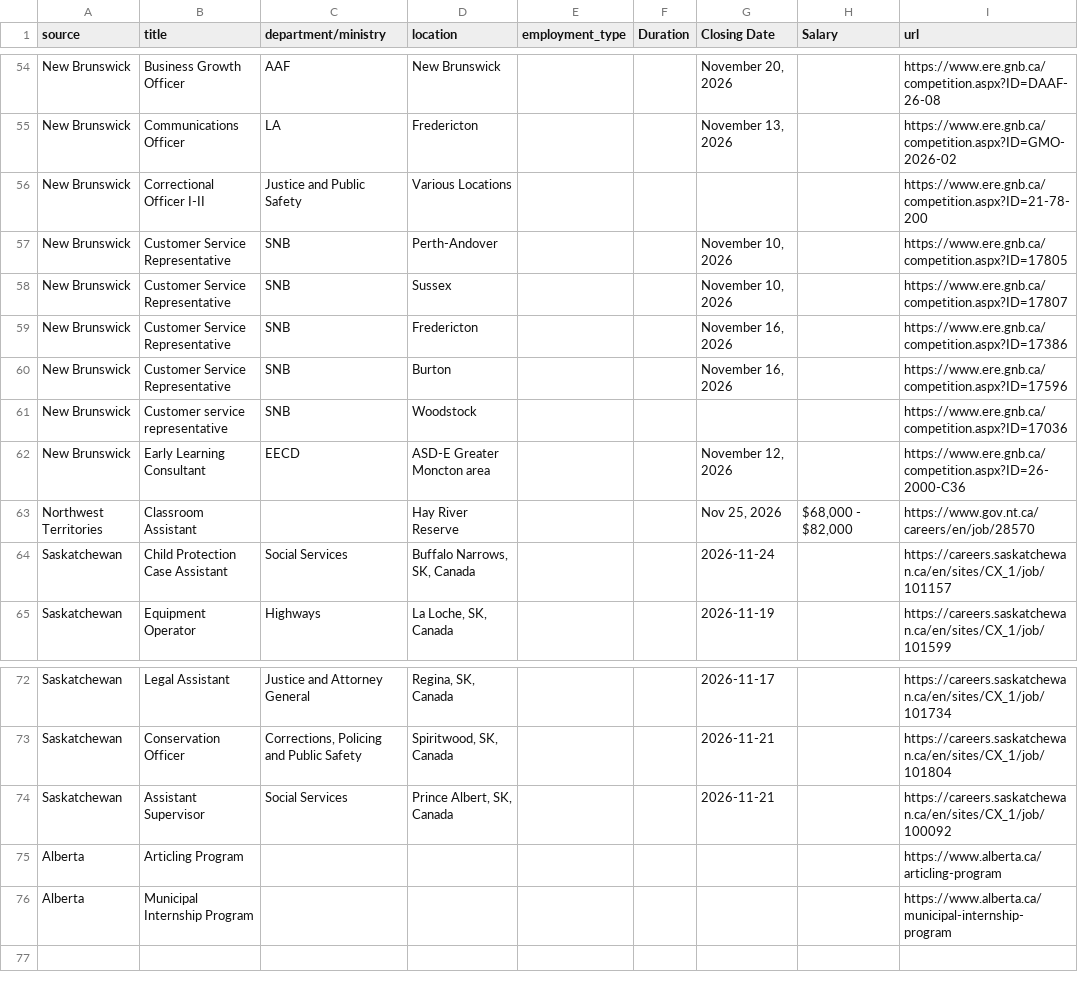
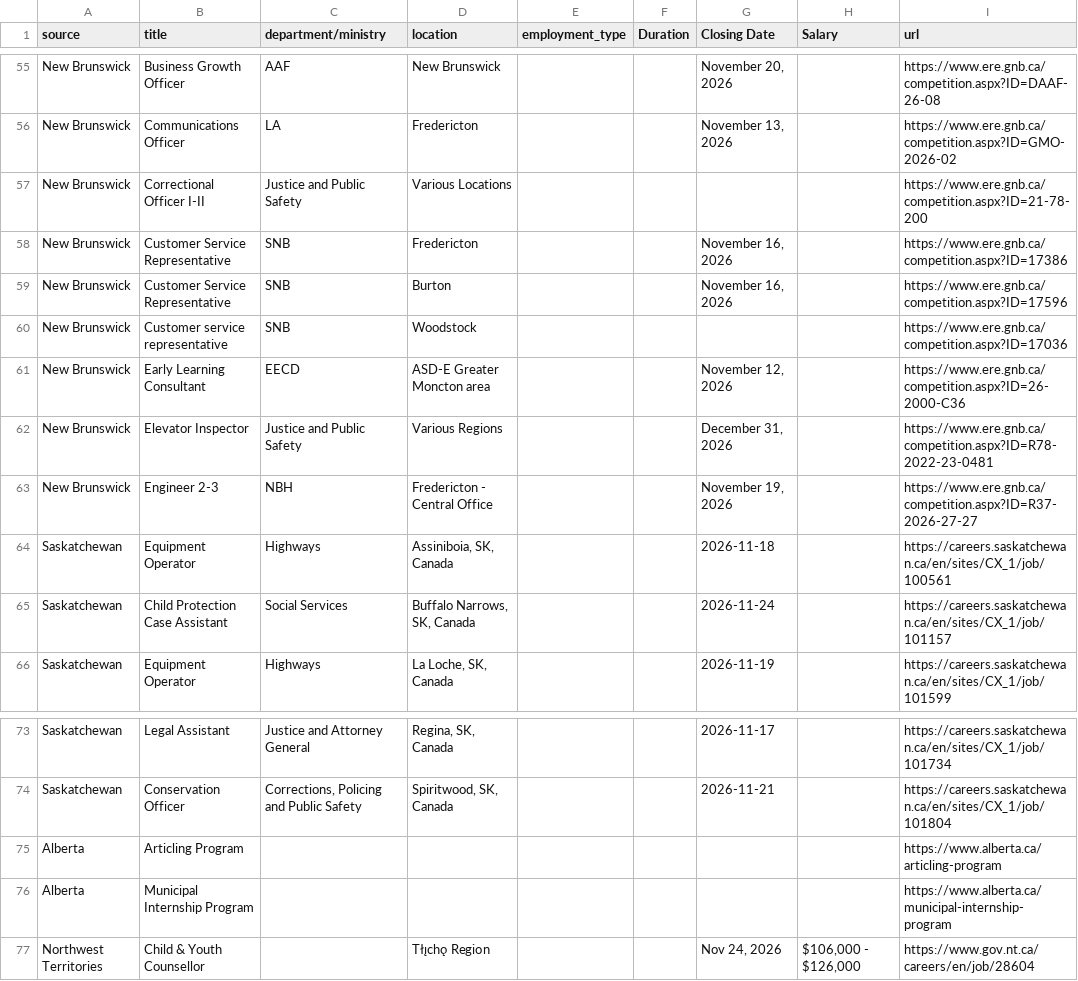
Before and after one commit to Glocal-Open-Source/showcase, a CSV file: scripts/scraped_jobs.csv, drawn as a sheet; only a part is shown, gaps mark what is left out; the diff covers the shown part only.

```diff
--- a/scripts/scraped_jobs.csv
+++ b/scripts/scraped_jobs.csv
@@ -56,4 +57,2 @@ New Brunswick,Communications Officer,LA,Fredericton,,,"November 13, 2026",,https
 New Brunswick,Correctional Officer I-II,Justice and Public Safety,Various Locations,,,,,https://www.ere.gnb.ca/competition.aspx?ID=21-78-200
-New Brunswick,Customer Service Representative,SNB,Perth-Andover,,,"November 10, 2026",,https://www.ere.gnb.ca/competition.aspx?ID=17805
-New Brunswick,Customer Service Representative,SNB,Sussex,,,"November 10, 2026",,https://www.ere.gnb.ca/competition.aspx?ID=17807
 New Brunswick,Customer Service Representative,SNB,Fredericton,,,"November 16, 2026",,https://www.ere.gnb.ca/competition.aspx?ID=17386
@@ -62,3 +61,5 @@ New Brunswick,Customer service representative,SNB,Woodstock,,,,,https://www.ere.
 New Brunswick,Early Learning Consultant,EECD,ASD-E Greater Moncton area,,,"November 12, 2026",,https://www.ere.gnb.ca/competition.aspx?ID=26-2000-C36
-Northwest Territories,Classroom Assistant,,Hay River Reserve,,,"Nov 25, 2026","$68,000 - $82,000",https://www.gov.nt.ca/careers/en/job/28570
+New Brunswick,Elevator Inspector,Justice and Public Safety,Various Regions,,,"December 31, 2026",,https://www.ere.gnb.ca/competition.aspx?ID=R78-2022-23-0481
+New Brunswick,Engineer 2-3,NBH,Fredericton - Central Office,,,"November 19, 2026",,https://www.ere.gnb.ca/competition.aspx?ID=R37-2026-27-27
+Saskatchewan,Equipment Operator,Highways,"Assiniboia, SK, Canada",,,2026-11-18,,https://careers.saskatchewan.ca/en/sites/CX_1/job/100561
 Saskatchewan,Child Protection Case Assistant,Social Services,"Buffalo Narrows, SK, Canada",,,2026-11-24,,https://careers.saskatchewan.ca/en/sites/CX_1/job/101157
@@ -73,4 +74,4 @@ Saskatchewan,Legal Assistant,Justice and Attorney General,"Regina, SK, Canada",,
 Saskatchewan,Conservation Officer,"Corrections, Policing and Public Safety","Spiritwood, SK, Canada",,,2026-11-21,,https://careers.saskatchewan.ca/en/sites/CX_1/job/101804
-Saskatchewan,Assistant Supervisor,Social Services,"Prince Albert, SK, Canada",,,2026-11-21,,https://careers.saskatchewan.ca/en/sites/CX_1/job/100092
 Alberta,Articling Program,,,,,,,https://www.alberta.ca/articling-program
 Alberta,Municipal Internship Program,,,,,,,https://www.alberta.ca/municipal-internship-program
+Northwest Territories,Child & Youth Counsellor,,Tłı̨chǫ Region,,,"Nov 24, 2026","$106,000 - $126,000",https://www.gov.nt.ca/careers/en/job/28604
```
Also changed, not shown: 1 added row and 5 moved rows elsewhere in this file, 1 other file.
